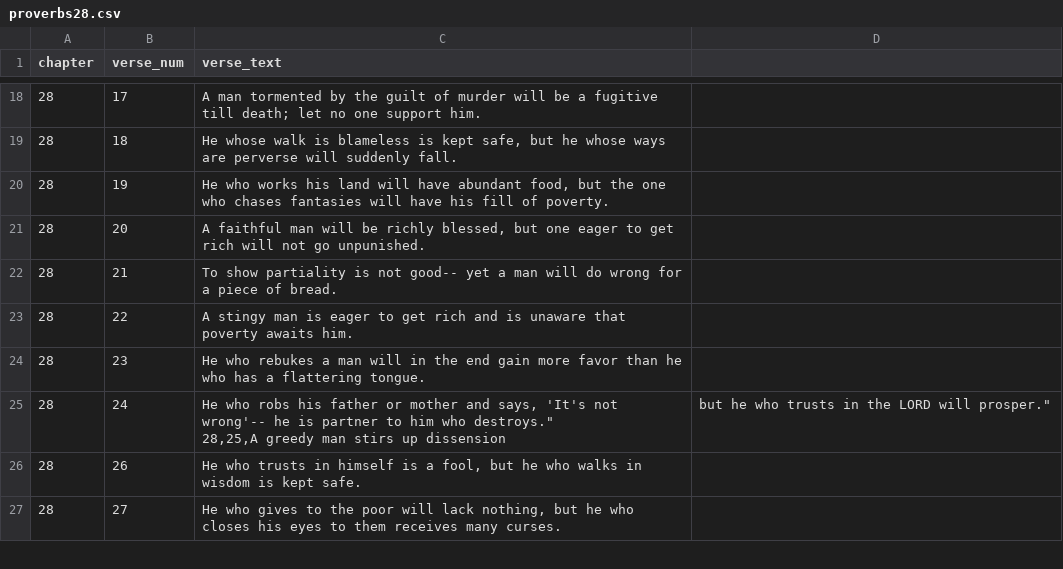
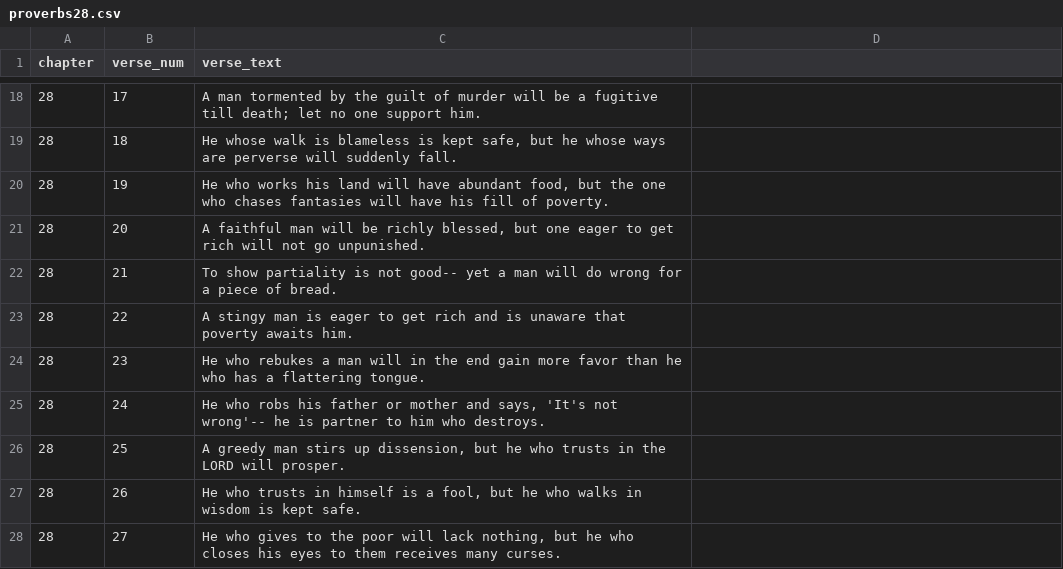
Before and after one commit to kkuivenhoven/Proverbs16, a CSV file: proverbsVerses/proverbs28.csv, drawn as a sheet; only a part is shown, gaps mark what is left out.

Commit message:
(bug): fixed punctuation errors in chapters 3 and 28 such that they can be imported into DB now

```diff
--- a/proverbsVerses/proverbs28.csv
+++ b/proverbsVerses/proverbs28.csv
@@ -24,4 +24,4 @@ chapter,verse_num,verse_text
 28,23,"He who rebukes a man will in the end gain more favor than he who has a flattering tongue."
-28,24,"He who robs his father or mother and says, 'It's not wrong'-- he is partner to him who destroys.""
-28,25,"A greedy man stirs up dissension, but he who trusts in the LORD will prosper."
+28,24,"He who robs his father or mother and says, 'It's not wrong'-- he is partner to him who destroys."
+28,25,"A greedy man stirs up dissension, but he who trusts in the LORD will prosper."
 28,26,"He who trusts in himself is a fool, but he who walks in wisdom is kept safe."
```
Also changed, not shown: proverbsVerses/proverbs3.csv, 6 other files.
